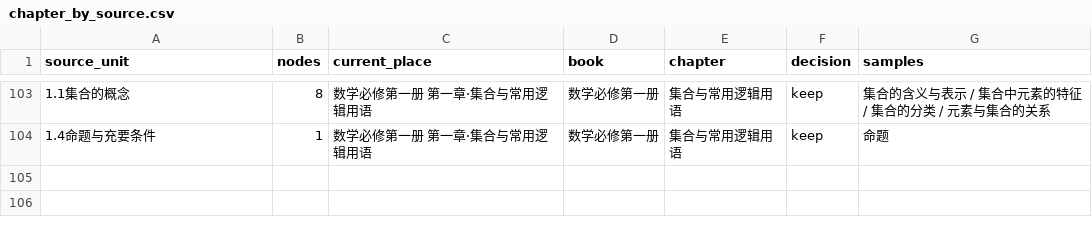
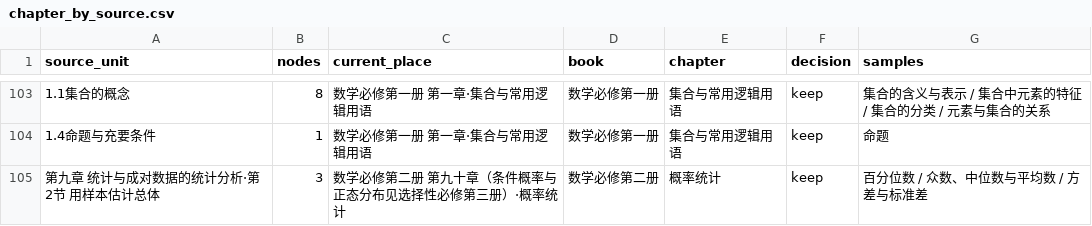
Before and after one commit to tianshantingyun-lab/smart-mistake-book, a CSV file: tools/kb_build/tables/chapter_by_source.csv, drawn as a sheet; only a part is shown, gaps mark what is left out.

Commit message:
feat(kb): 数学第三批 4 材料入库——统计缺口（百分位数/集中趋势三量/方差与标准差×2）+ 3 新节点
- 台账 v2 NOT_COVERED 缺口「离散程度参数/百分位数/众数」闭合，来源《二轮·第2节 用样本估计总体》知识梳理
- chapter_by_source 补单元行（unit 键必须=source_unit() 实际解析串，踩过全/半角空格坑）
- 点 2307、节点 2769、材料 10390、unbound 697；197 测试 + :core:data 53 类全绿

```diff
--- a/tools/kb_build/tables/chapter_by_source.csv
+++ b/tools/kb_build/tables/chapter_by_source.csv
@@ -104 +104,2 @@ source_unit,nodes,current_place,book,chapter,decision,samples
 1.4命题与充要条件,1,数学必修第一册 第一章·集合与常用逻辑用语,数学必修第一册,集合与常用逻辑用语,keep,命题
+第九章 统计与成对数据的统计分析·第2节 用样本估计总体,3,数学必修第二册 第九十章（条件概率与正态分布见选择性必修第三册）·概率统计,数学必修第二册,概率统计,keep,百分位数 / 众数、中位数与平均数 / 方差与标准差
```
Also changed, not shown: tools/kb_build/tables/new_points_manual.csv, tools/kb_coverage/tables/material_judgments.csv, 6 other files.
